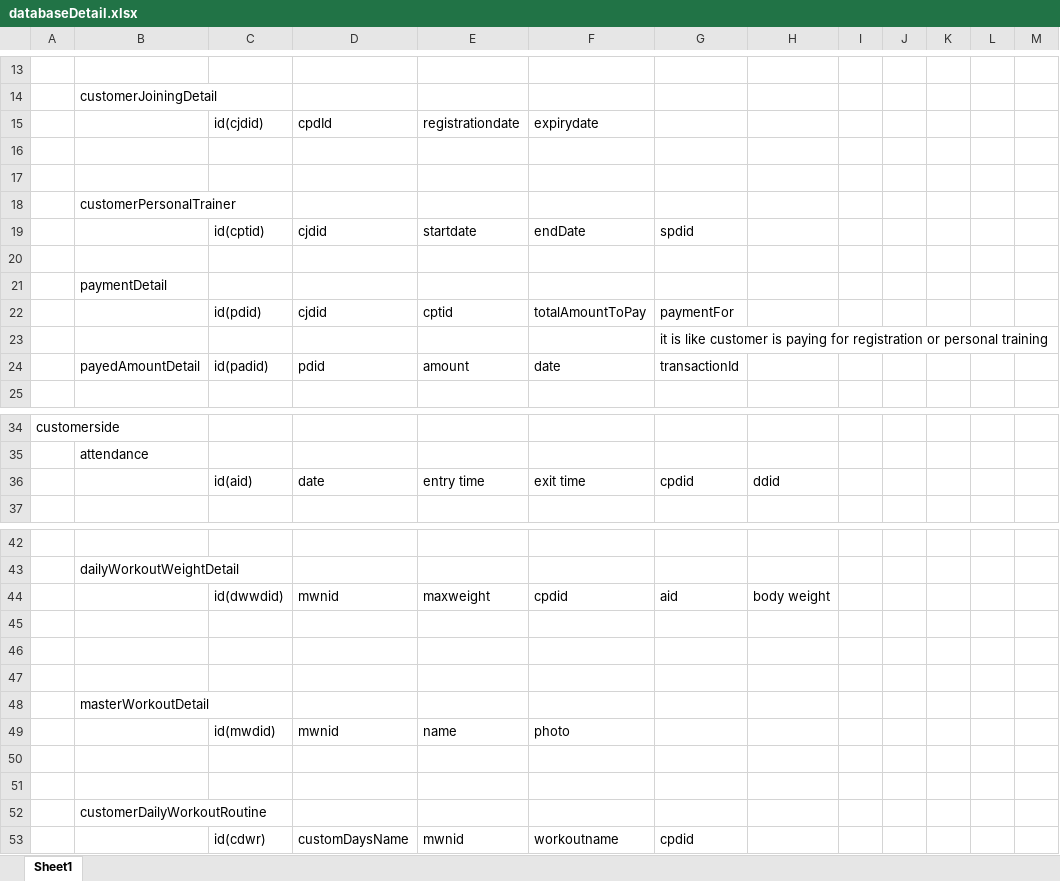
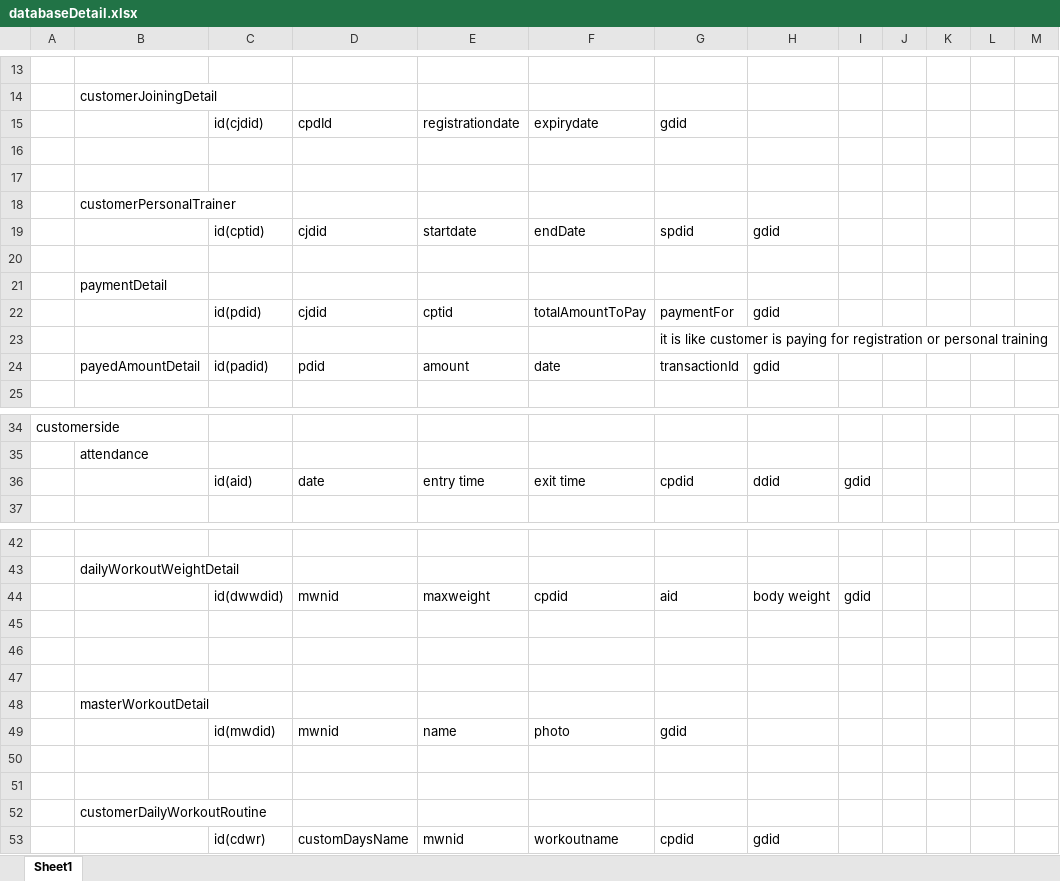
Before and after one commit to arvind8652/praramb_backend_2.0, an Excel workbook: databaseDetail.xlsx, sheet Sheet1, drawn as a sheet; only a part is shown, gaps mark what is left out; values as stored, in another font and other column widths than the file's, no borders; the diff names each change by its address in the sheet, - before the commit and + after, or states it on an @@ line.

Commit message:
working on payment list

```diff
--- a/databaseDetail.xlsx (sheet Sheet1)
+++ b/databaseDetail.xlsx (sheet Sheet1)
-G15: (empty)
+G15: gdid
-H19: (empty)
+H19: gdid
-H22: (empty)
+H22: gdid
-H24: (empty)
+H24: gdid
-I36: (empty)
+I36: gdid
-I44: (empty)
+I44: gdid
-G49: (empty)
+G49: gdid
-H53: (empty)
+H53: gdid
```
Also changed, not shown: 5 other files.
